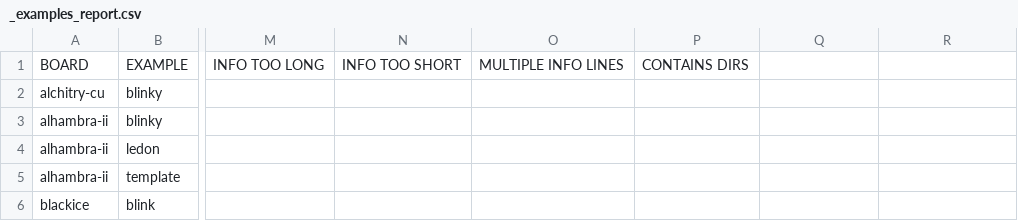
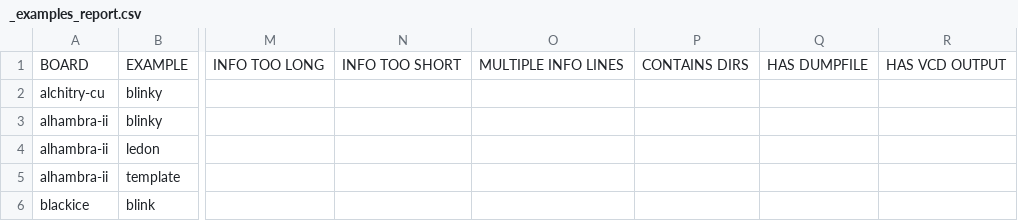
Before and after one commit to FPGAwars/apio-examples, a CSV file: _examples_report.csv, drawn as a sheet; only a part is shown, gaps mark what is left out; the diff names each change by its address in the sheet, - before the commit and + after, or states it on an @@ line.

Commit message:
Added to the examples report colums for detection of VCD_OUTPUT and $dumpfile in testbenches.

```diff
--- a/_examples_report.csv
+++ b/_examples_report.csv
-Q1: (empty)
+Q1: HAS DUMPFILE
-R1: (empty)
+R1: HAS VCD OUTPUT
```
Also changed, not shown: 1 other file.
